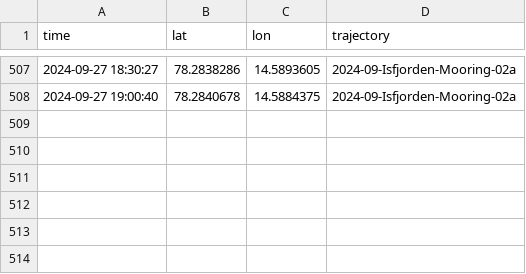
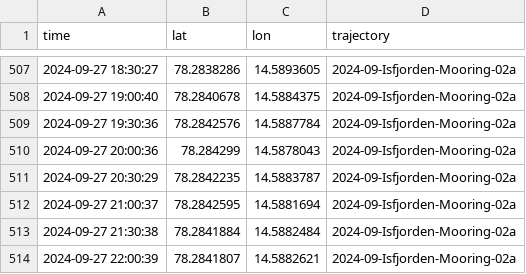
Before and after one commit to jerabaul29/2024_data_Isfjorden_02a, a CSV file: gps_data_Isfjorden-Mooring-02a.csv, drawn as a sheet; only a part is shown, gaps mark what is left out; the diff names each change by its address in the sheet, - before the commit and + after, or states it on an @@ line.

Commit message:
Push data

```diff
--- a/gps_data_Isfjorden-Mooring-02a.csv
+++ b/gps_data_Isfjorden-Mooring-02a.csv
+row 509: 2024-09-27 19:30:36 | 78.2842576 | 14.5887784 | 2024-09-Isfjorden-Mooring-02a
+row 510: 2024-09-27 20:00:36 | 78.284299 | 14.5878043 | 2024-09-Isfjorden-Mooring-02a
+row 511: 2024-09-27 20:30:29 | 78.2842235 | 14.5883787 | 2024-09-Isfjorden-Mooring-02a
+row 512: 2024-09-27 21:00:37 | 78.2842595 | 14.5881694 | 2024-09-Isfjorden-Mooring-02a
+row 513: 2024-09-27 21:30:38 | 78.2841884 | 14.5882484 | 2024-09-Isfjorden-Mooring-02a
+row 514: 2024-09-27 22:00:39 | 78.2841807 | 14.5882621 | 2024-09-Isfjorden-Mooring-02a
```
Also changed, not shown: temp_data_Isfjorden-Mooring-02a.csv.
